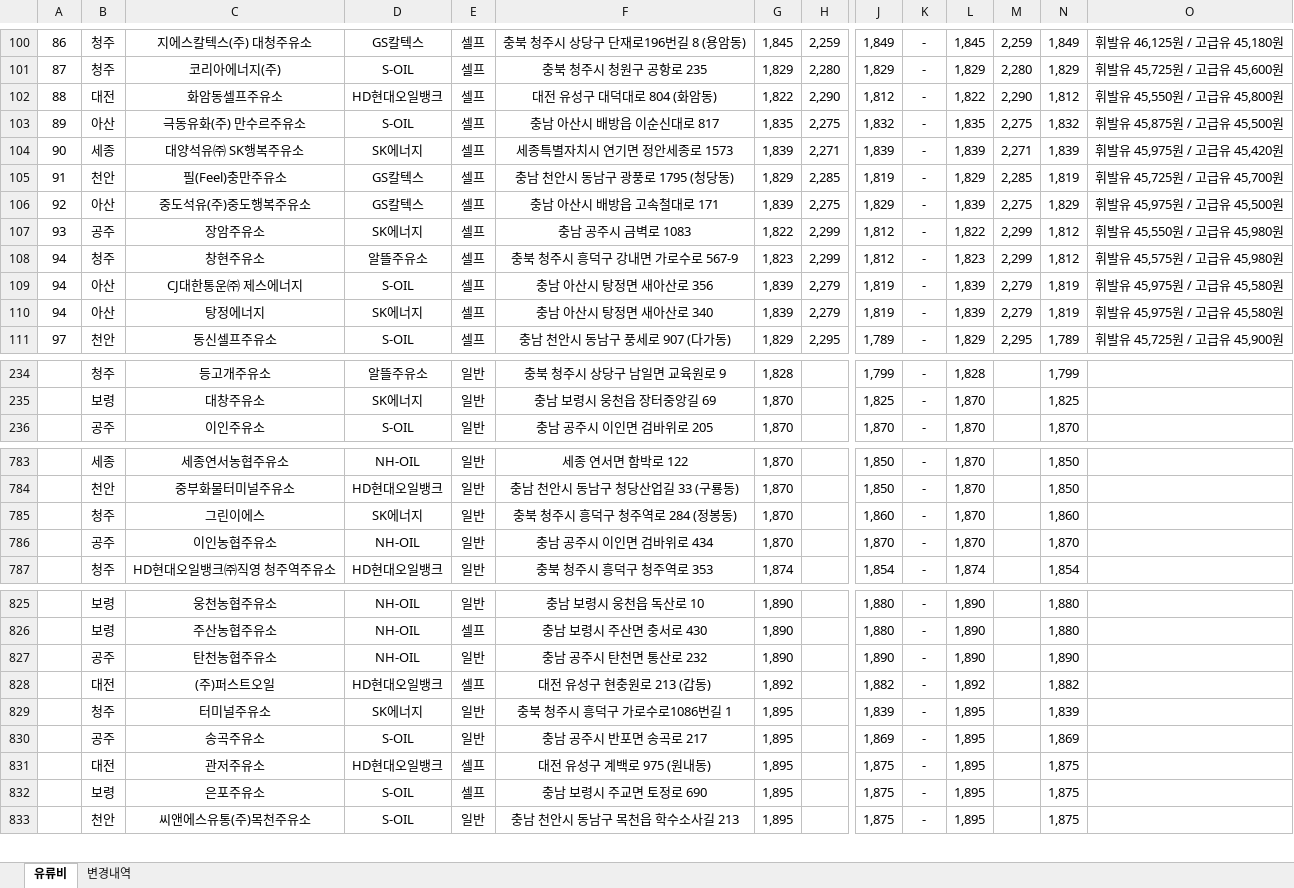
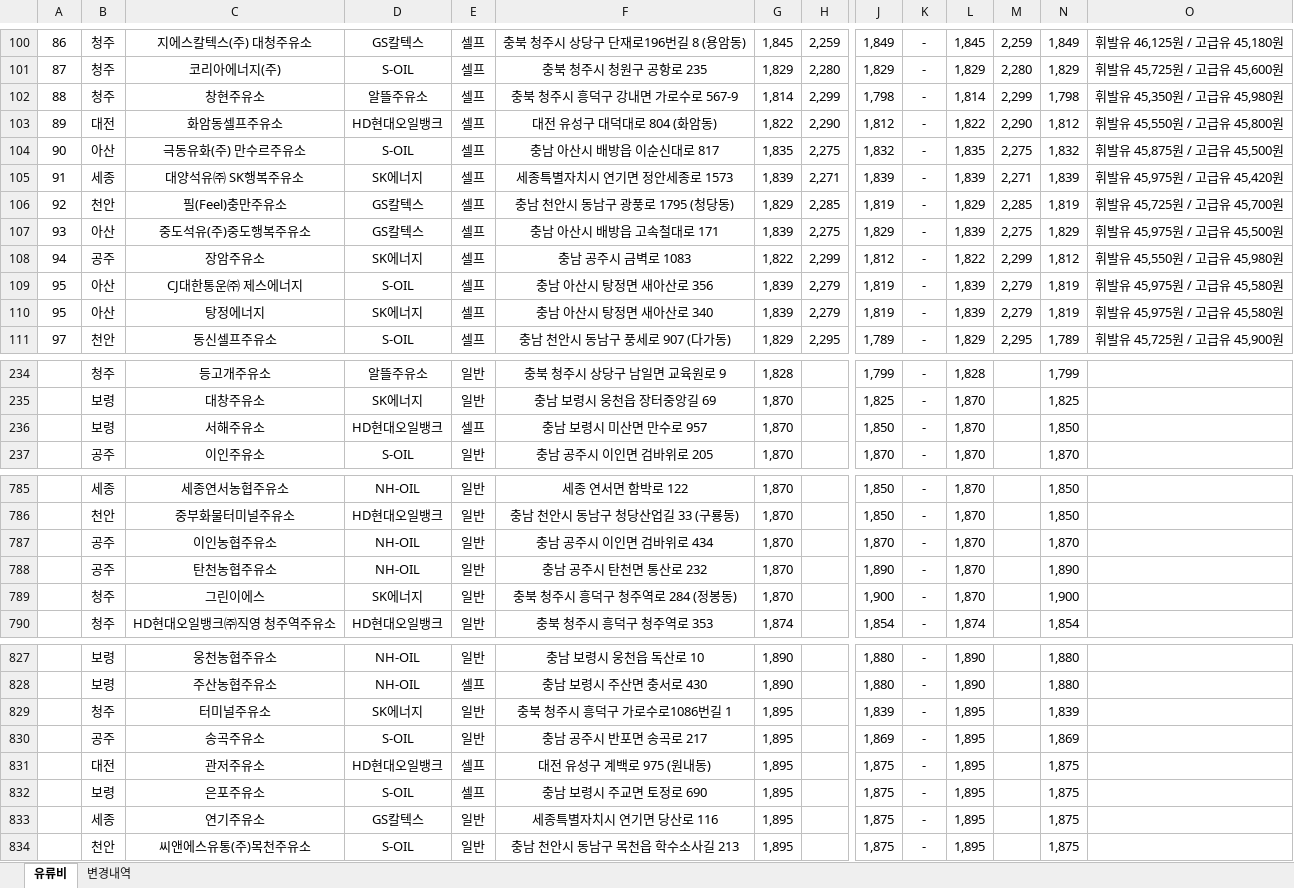
Before and after one commit to krwizxp/fcupdater, an Excel workbook: fuel_cost_chungcheong.xlsx, sheet 유류비, drawn as a sheet; only a part is shown, gaps mark what is left out; values as stored, in another font and other column widths than the file's, no borders; removed rows and columns are numbered as before the commit, all else as after; rows hold the shown columns only; the diff covers the shown part only; the diff names each change by its address in the sheet, - before the commit and + after, or states it on an @@ line.

```diff
--- a/fuel_cost_chungcheong.xlsx (sheet 유류비)
+++ b/fuel_cost_chungcheong.xlsx (sheet 유류비)
+row 102: 88 | 청주 | 창현주유소 | 알뜰주유소 | 셀프 | 충북 청주시 흥덕구 강내면 가로수로 567-9 | 1,814 | 2,299 | 1,798 | - | 1,814 | 2,299 | 1,798 | 휘발유 45,350원 / 고급유 45,980원
-A103: 88
+A103: 89
-A104: 89
+A104: 90
-A105: 90
+A105: 91
-A106: 91
+A106: 92
-A107: 92
+A107: 93
-A108: 93
+A108: 94
-row 108: 94 | 청주 | 창현주유소 | 알뜰주유소 | 셀프 | 충북 청주시 흥덕구 강내면 가로수로 567-9 | 1,823 | 2,299 | 1,812 | - | 1,823 | 2,299 | 1,812 | 휘발유 45,575원 / 고급유 45,980원
-A109:A110: 94
+A109:A110: 95
+row 236:  | 보령 | 서해주유소 | HD현대오일뱅크 | 셀프 | 충남 보령시 미산면 만수로 957 | 1,870 |  | 1,850 | - | 1,870 |  | 1,850
-row 785:  | 청주 | 그린이에스 | SK에너지 | 일반 | 충북 청주시 흥덕구 청주역로 284 (정봉동) | 1,870 |  | 1,860 | - | 1,870 |  | 1,860
+row 788:  | 공주 | 탄천농협주유소 | NH-OIL | 일반 | 충남 공주시 탄천면 통산로 232 | 1,870 |  | 1,890 | - | 1,870 |  | 1,890
+row 789:  | 청주 | 그린이에스 | SK에너지 | 일반 | 충북 청주시 흥덕구 청주역로 284 (정봉동) | 1,870 |  | 1,900 | - | 1,870 |  | 1,900
-row 827:  | 공주 | 탄천농협주유소 | NH-OIL | 일반 | 충남 공주시 탄천면 통산로 232 | 1,890 |  | 1,890 | - | 1,890 |  | 1,890
-row 828:  | 대전 | (주)퍼스트오일 | HD현대오일뱅크 | 셀프 | 대전 유성구 현충원로 213 (갑동) | 1,892 |  | 1,882 | - | 1,892 |  | 1,882
+row 833:  | 세종 | 연기주유소 | GS칼텍스 | 일반 | 세종특별자치시 연기면 당산로 116 | 1,895 |  | 1,875 | - | 1,895 |  | 1,875
```
Also changed, not shown: 14 added rows, 15 removed rows and 38 edited cells elsewhere in this sheet, sheet 변경내역, formulas that keep their value, 2 other files.
